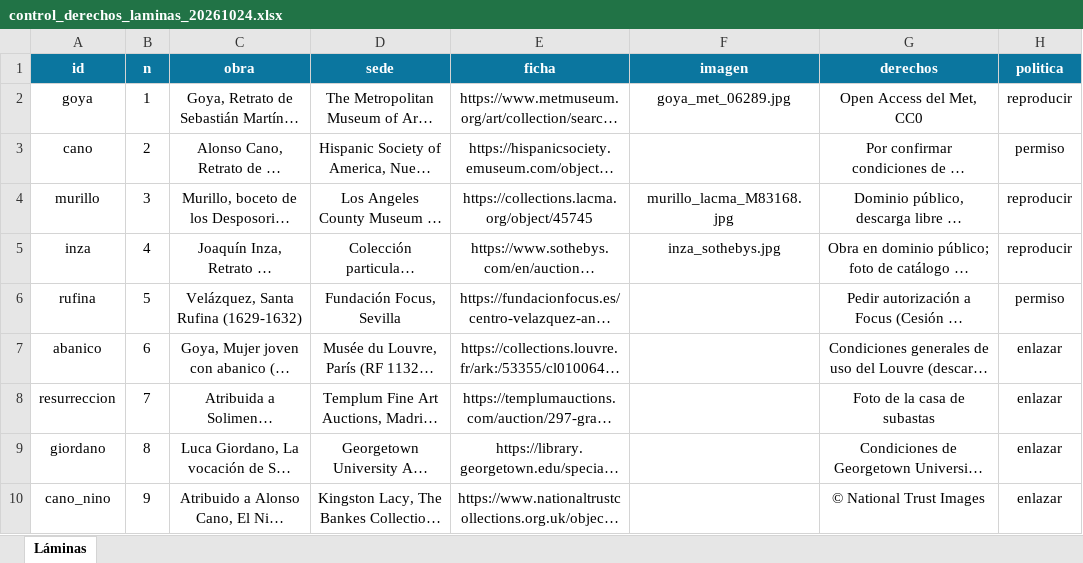
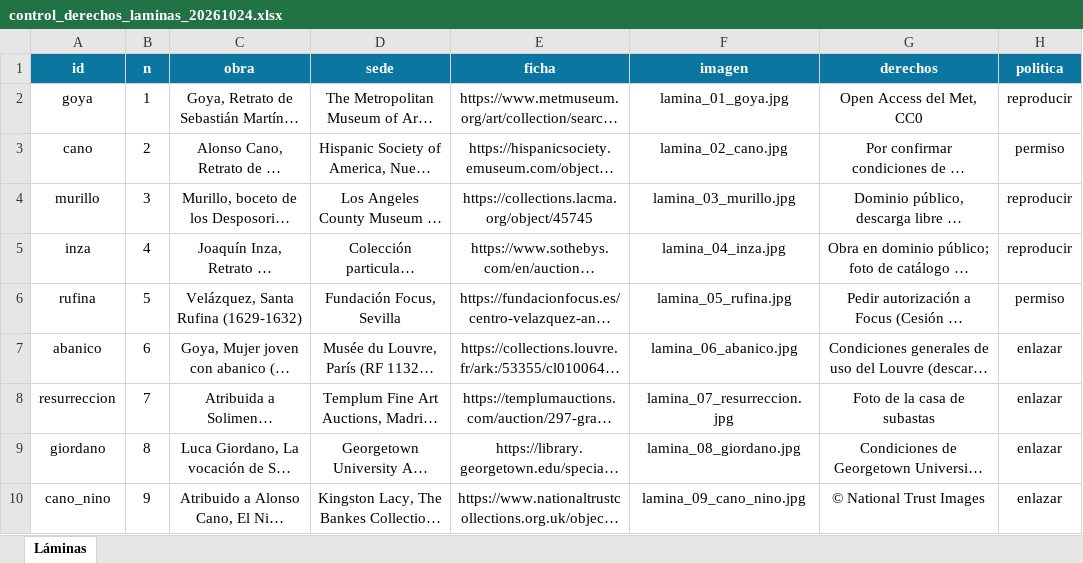
Before and after one commit to JJR2025/De_Cadiz_a_Nueva_York, an Excel workbook: control/control_derechos_laminas_20261024.xlsx, sheet Láminas, drawn as a sheet; only a part is shown; long unchanged cells end in …; values as stored, in another font and other column widths than the file's, no borders; the diff names each change by its address in the sheet, - before the commit and + after, or states it on an @@ line.

```diff
--- a/control/control_derechos_laminas_20261024.xlsx (sheet Láminas)
+++ b/control/control_derechos_laminas_20261024.xlsx (sheet Láminas)
-F2 (imagen): goya_met_06289.jpg
+F2 (imagen): lamina_01_goya.jpg
-F3 (imagen): (empty)
+F3 (imagen): lamina_02_cano.jpg
-F4 (imagen): murillo_lacma_M83168.jpg
+F4 (imagen): lamina_03_murillo.jpg
-F5 (imagen): inza_sothebys.jpg
+F5 (imagen): lamina_04_inza.jpg
-F6 (imagen): (empty)
+F6 (imagen): lamina_05_rufina.jpg
-F7 (imagen): (empty)
+F7 (imagen): lamina_06_abanico.jpg
-F8 (imagen): (empty)
+F8 (imagen): lamina_07_resurreccion.jpg
-F9 (imagen): (empty)
+F9 (imagen): lamina_08_giordano.jpg
-F10 (imagen): (empty)
+F10 (imagen): lamina_09_cano_nino.jpg
```
Also changed, not shown: 6 other files.
